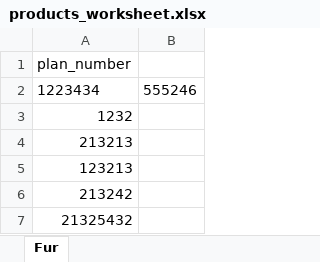
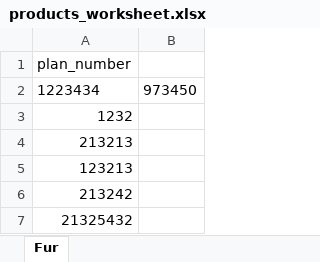
Before and after one commit to rstriekwold/crt-excel-handling, an Excel workbook: data/products_worksheet.xlsx, sheet Fur, drawn as a sheet; values as stored, in another font and other column widths than the file's, no borders; the diff names each change by its address in the sheet, - before the commit and + after, or states it on an @@ line.

Commit message:
CRT robot commiting changes to /home/services/suite/resources/../data/products_worksheet.xlsx

```diff
--- a/data/products_worksheet.xlsx (sheet Fur)
+++ b/data/products_worksheet.xlsx (sheet Fur)
-B2: 555246
+B2: 973450
```
